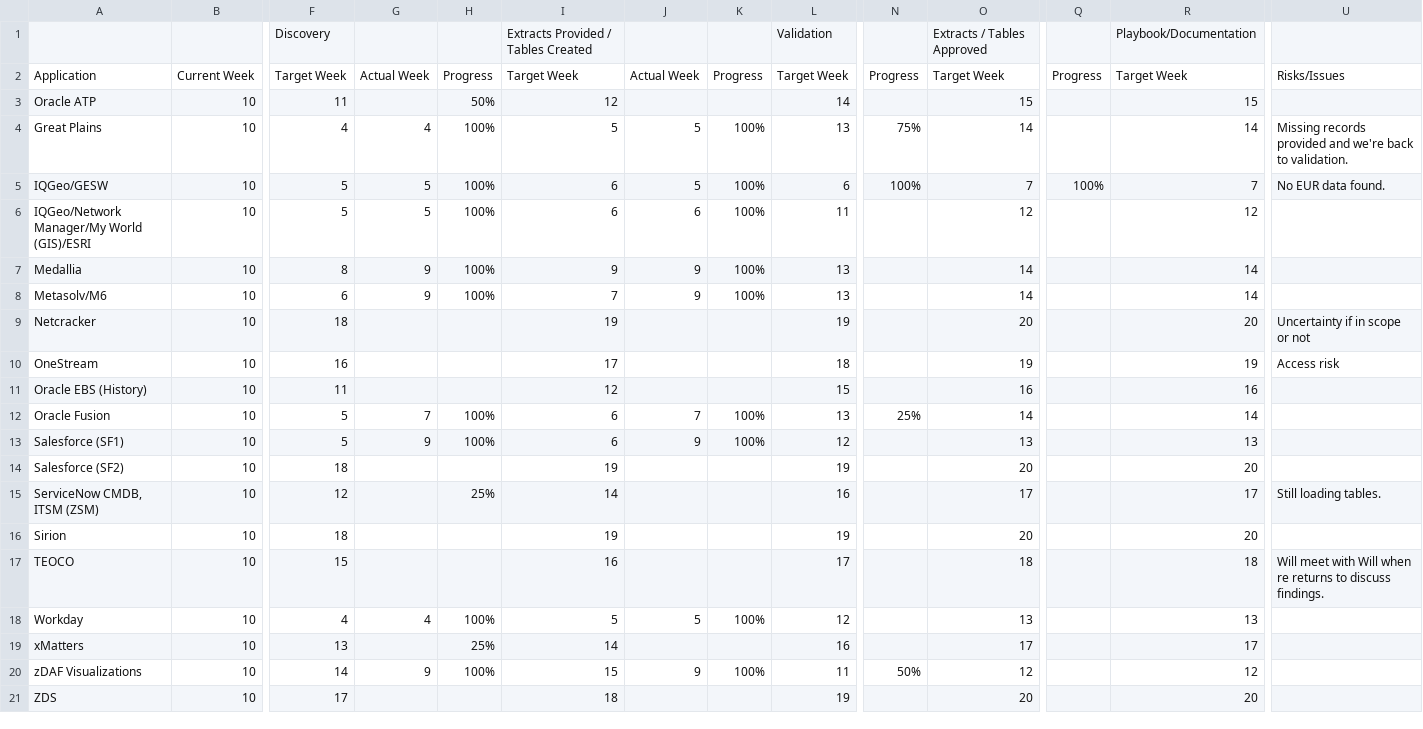
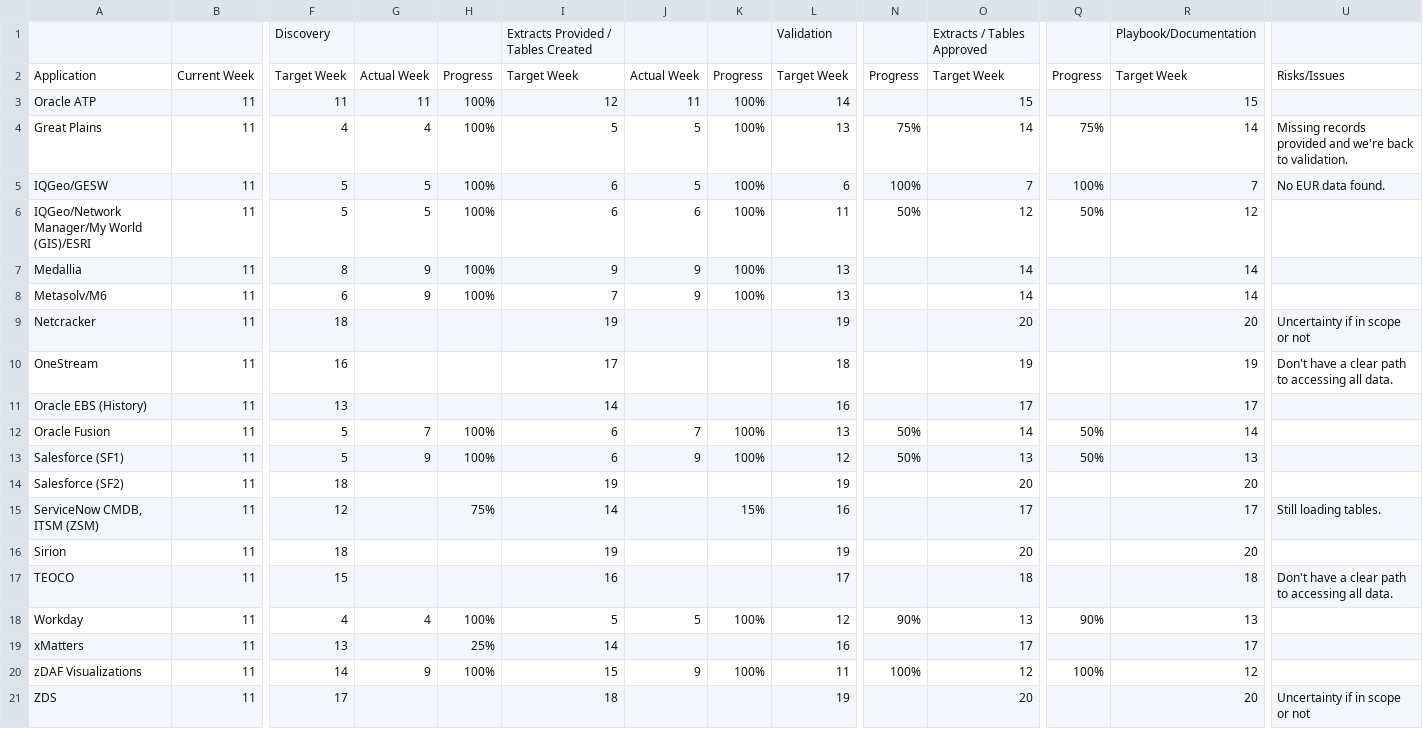
Before and after one commit to Das42/eur_progress_tracking, a CSV file: eur_separation.csv, drawn as a sheet; only a part is shown, gaps mark what is left out; the diff covers the shown part only; the diff names each change by its address in the sheet, - before the commit and + after, or states it on an @@ line.

Commit message:
Add files via upload

```diff
--- a/eur_separation.csv
+++ b/eur_separation.csv
-B3:B21: 10
+B3:B21: 11
-G3: (empty)
+G3: 11
-H3: 50%
+H3: 100%
-J3: (empty)
+J3: 11
-K3: (empty)
+K3: 100%
-Q4: (empty)
+Q4: 75%
-N6: (empty)
+N6: 50%
-Q6: (empty)
+Q6: 50%
-U10: Access risk
+U10: Don't have a clear path to accessing all data.
-F11: 11
+F11: 13
-I11: 12
+I11: 14
-L11: 15
+L11: 16
-O11: 16
+O11: 17
-R11: 16
+R11: 17
-N12: 25%
+N12: 50%
-Q12:Q13: (empty)
+Q12:Q13: 50%
-N13: (empty)
+N13: 50%
-H15: 25%
+H15: 75%
-K15: (empty)
+K15: 15%
-U17: Will meet with Will when re returns to discuss findings.
+U17: Don't have a clear path to accessing all data.
-N18: (empty)
+N18: 90%
-Q18: (empty)
+Q18: 90%
-N20: 50%
+N20: 100%
-Q20: (empty)
+Q20: 100%
-U21: (empty)
+U21: Uncertainty if in scope or not
```
Also changed, not shown: 2 edited cells elsewhere in this file.
